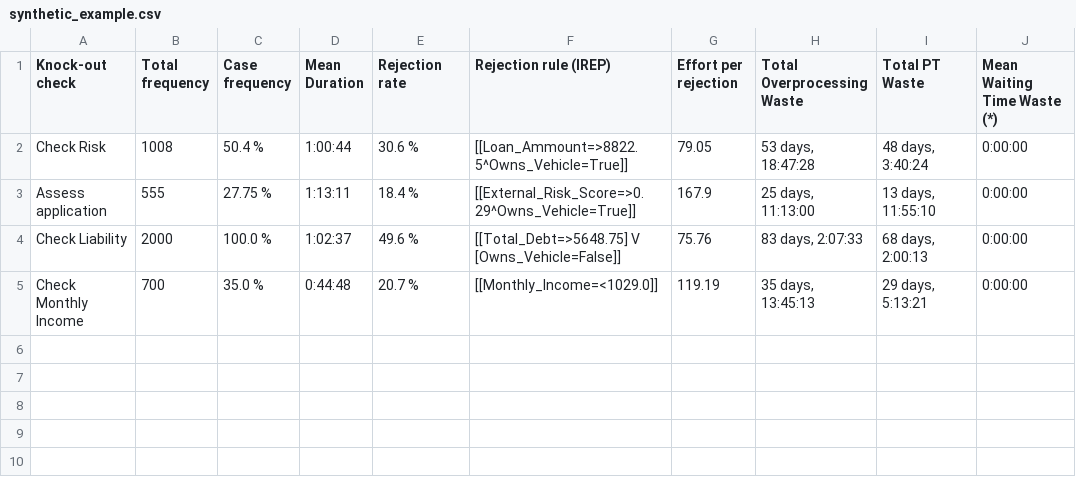
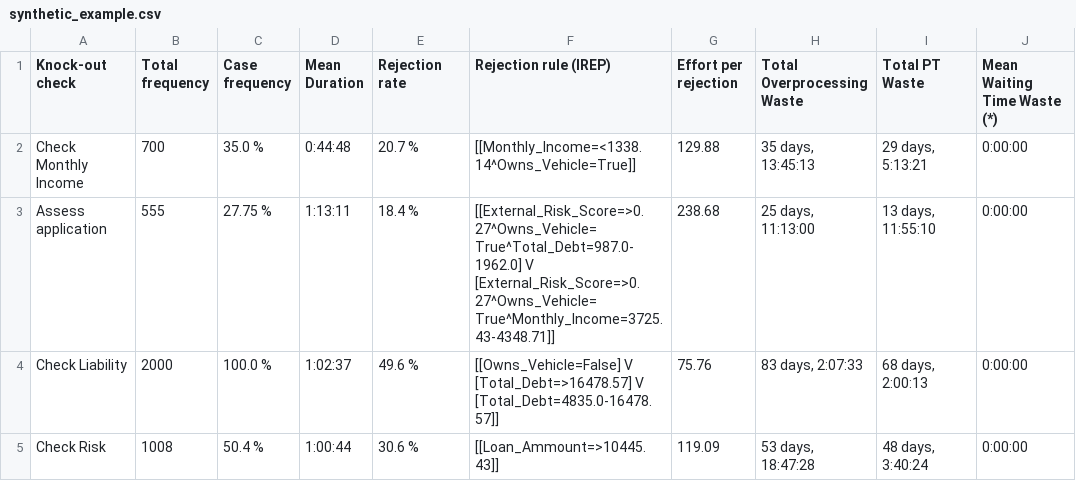
Before and after one commit to AutomatedProcessImprovement/knockouts-optimization, a CSV file: knockout_ios/outputs/synthetic_example.csv, drawn as a sheet.

```diff
--- a/knockout_ios/outputs/synthetic_example.csv
+++ b/knockout_ios/outputs/synthetic_example.csv
@@ -1,5 +1,5 @@
 Knock-out check,Total frequency,Case frequency,Mean Duration,Rejection rate,Rejection rule (IREP),Effort per rejection,Total Overprocessing Waste,Total PT Waste,Mean Waiting Time Waste (*)
-Check Risk,1008,50.4 %,1:00:44,30.6 %,[[Loan_Ammount=>8822.5^Owns_Vehicle=True]],79.05,"53 days, 18:47:28","48 days, 3:40:24",0:00:00
-Assess application,555,27.75 %,1:13:11,18.4 %,[[External_Risk_Score=>0.29^Owns_Vehicle=True]],167.9,"25 days, 11:13:00","13 days, 11:55:10",0:00:00
-Check Liability,2000,100.0 %,1:02:37,49.6 %,[[Total_Debt=>5648.75] V [Owns_Vehicle=False]],75.76,"83 days, 2:07:33","68 days, 2:00:13",0:00:00
-Check Monthly Income,700,35.0 %,0:44:48,20.7 %,[[Monthly_Income=<1029.0]],119.19,"35 days, 13:45:13","29 days, 5:13:21",0:00:00
+Check Monthly Income,700,35.0 %,0:44:48,20.7 %,[[Monthly_Income=<1338.14^Owns_Vehicle=True]],129.88,"35 days, 13:45:13","29 days, 5:13:21",0:00:00
+Assess application,555,27.75 %,1:13:11,18.4 %,[[External_Risk_Score=>0.27^Owns_Vehicle=True^Total_Debt=987.0-1962.0] V [External_Risk_Score=>0.27^Owns_Vehicle=True^Monthly_Income=3725.43-4348.71]],238.68,"25 days, 11:13:00","13 days, 11:55:10",0:00:00
+Check Liability,2000,100.0 %,1:02:37,49.6 %,[[Owns_Vehicle=False] V [Total_Debt=>16478.57] V [Total_Debt=4835.0-16478.57]],75.76,"83 days, 2:07:33","68 days, 2:00:13",0:00:00
+Check Risk,1008,50.4 %,1:00:44,30.6 %,[[Loan_Ammount=>10445.43]],119.09,"53 days, 18:47:28","48 days, 3:40:24",0:00:00
```
Also changed, not shown: 18 other files.
